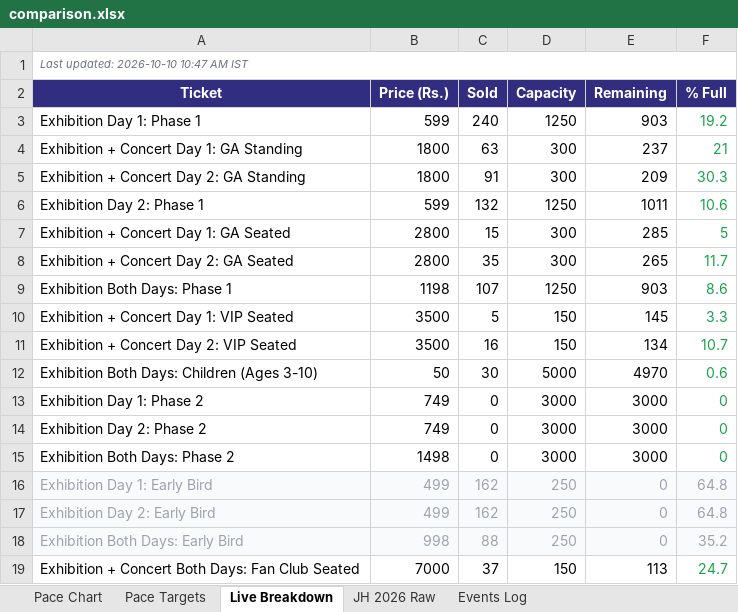
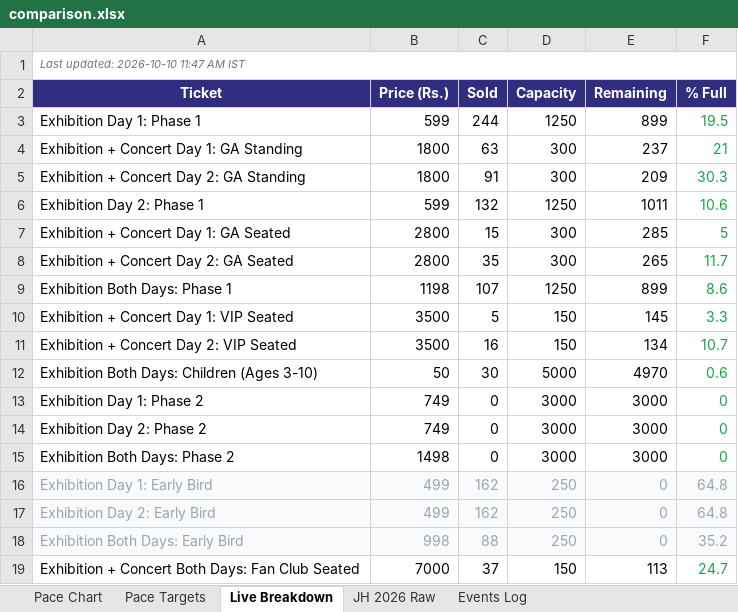
Before and after one commit to vanishinggradient/ticketing-jh-2027-status-page, an Excel workbook: comparison.xlsx, sheet Live Breakdown, drawn as a sheet; values as stored, in another font and other column widths than the file's, no borders; the diff names each change by its address in the sheet, - before the commit and + after, or states it on an @@ line.

```diff
--- a/comparison.xlsx (sheet Live Breakdown)
+++ b/comparison.xlsx (sheet Live Breakdown)
-A1 (Ticket): Last updated: 2026-10-10 10:47 AM IST
+A1 (Ticket): Last updated: 2026-10-10 11:47 AM IST
-C3 (Sold): 240
+C3 (Sold): 244
-E3 (Remaining): 903
+E3 (Remaining): 899
-F3 (% Full): 19.2
+F3 (% Full): 19.5
-E9 (Remaining): 903
+E9 (Remaining): 899
```
Also changed, not shown: sheet Pace Targets, sheet Pace Chart, 2 other files.
